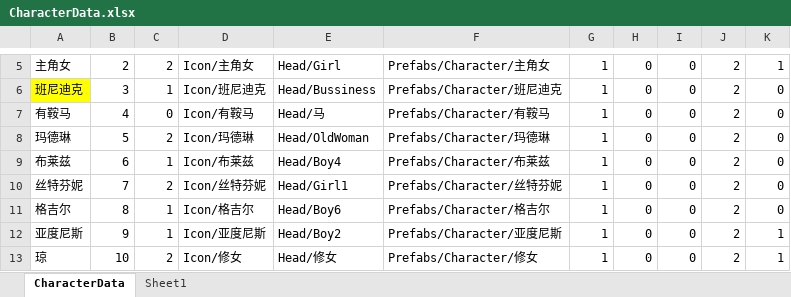
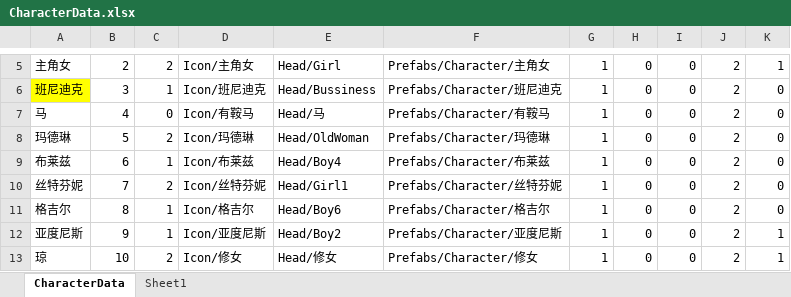
Before and after one commit to shanflyer/Rune-Factory, an Excel workbook: Datas/CharacterData.xlsx, sheet CharacterData, drawn as a sheet; only a part is shown, gaps mark what is left out; values as stored, in another font and other column widths than the file's, no borders; the diff names each change by its address in the sheet, - before the commit and + after, or states it on an @@ line.

```diff
--- a/Datas/CharacterData.xlsx (sheet CharacterData)
+++ b/Datas/CharacterData.xlsx (sheet CharacterData)
-A7: 有鞍马
+A7: 马
```
Also changed, not shown: 25 other files.
